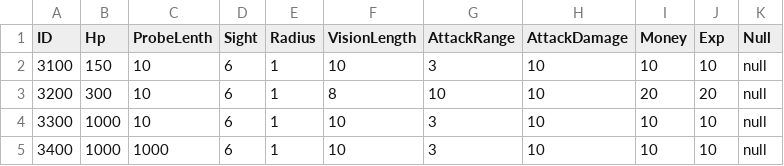
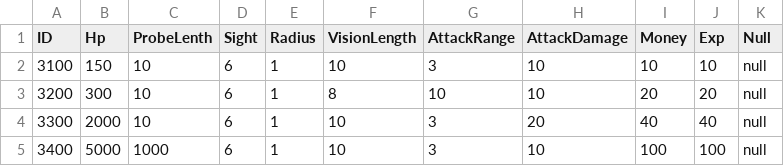
Before and after one commit to woody8876/HELLDIVERS_Like, a CSV file: HellDivers_UnityProject/Assets/Resources/Table/MobInfoTable.csv, drawn as a sheet.

```diff
--- a/HellDivers_UnityProject/Assets/Resources/Table/MobInfoTable.csv
+++ b/HellDivers_UnityProject/Assets/Resources/Table/MobInfoTable.csv
@@ -3,3 +3,3 @@ ID,Hp,ProbeLenth,Sight,Radius,VisionLength,AttackRange,AttackDamage,Money,Exp,Nu
 3200,300,10,6,1,8,10,10,20,20,null
-3300,1000,10,6,1,10,3,10,10,10,null
-3400,1000,1000,6,1,10,3,10,10,10,null
+3300,2000,10,6,1,10,3,20,40,40,null
+3400,5000,1000,6,1,10,3,10,100,100,null
```
Also changed, not shown: 4 other files.
